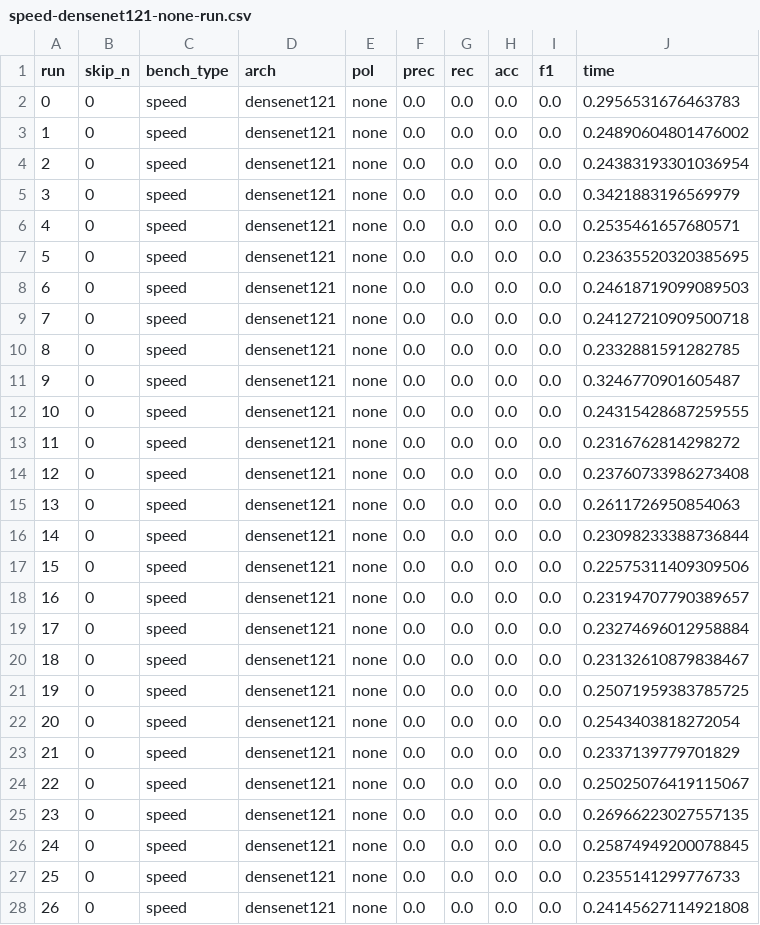
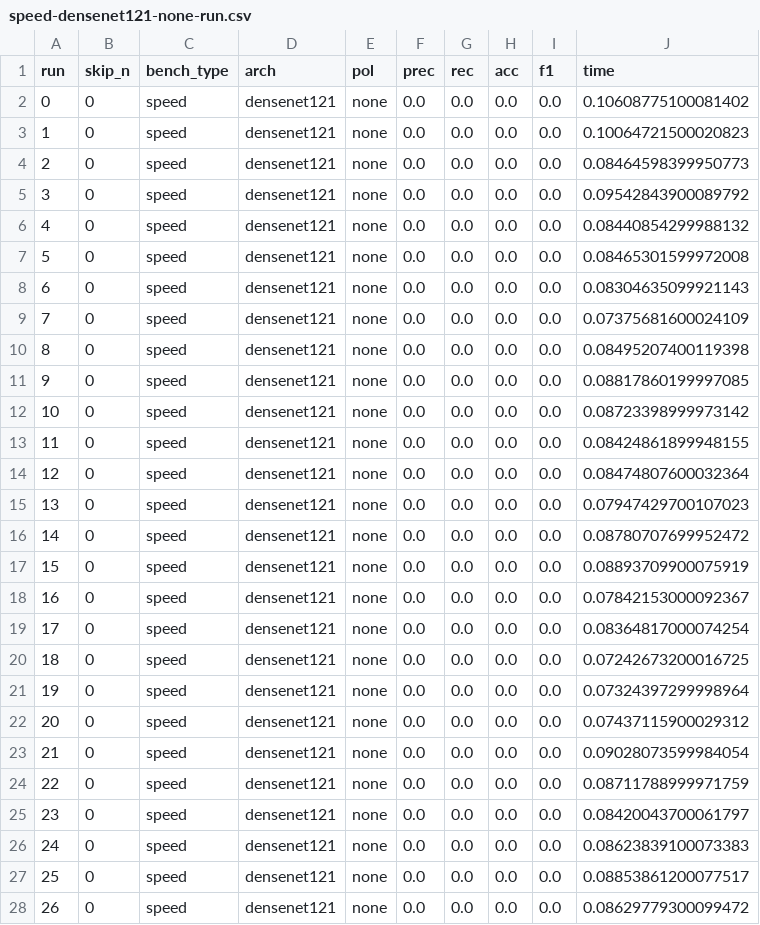
Before and after one commit to a-luengen/anytimeDnn, a CSV file: reports/speed-densenet121-none-run.csv, drawn as a sheet; only a part is shown; the diff covers the shown part only.

Commit message:
Added speed and quality benchmark results. Added speed results for densenet121.

```diff
--- a/reports/speed-densenet121-none-run.csv
+++ b/reports/speed-densenet121-none-run.csv
@@ -1,28 +1,28 @@
 run,skip_n,bench_type,arch,pol,prec,rec,acc,f1,time
-0,0,speed,densenet121,none,0.0,0.0,0.0,0.0,0.2956531676463783
-1,0,speed,densenet121,none,0.0,0.0,0.0,0.0,0.24890604801476002
-2,0,speed,densenet121,none,0.0,0.0,0.0,0.0,0.24383193301036954
-3,0,speed,densenet121,none,0.0,0.0,0.0,0.0,0.3421883196569979
-4,0,speed,densenet121,none,0.0,0.0,0.0,0.0,0.2535461657680571
-5,0,speed,densenet121,none,0.0,0.0,0.0,0.0,0.23635520320385695
-6,0,speed,densenet121,none,0.0,0.0,0.0,0.0,0.24618719099089503
-7,0,speed,densenet121,none,0.0,0.0,0.0,0.0,0.24127210909500718
-8,0,speed,densenet121,none,0.0,0.0,0.0,0.0,0.2332881591282785
-9,0,speed,densenet121,none,0.0,0.0,0.0,0.0,0.3246770901605487
-10,0,speed,densenet121,none,0.0,0.0,0.0,0.0,0.24315428687259555
-11,0,speed,densenet121,none,0.0,0.0,0.0,0.0,0.2316762814298272
-12,0,speed,densenet121,none,0.0,0.0,0.0,0.0,0.23760733986273408
-13,0,speed,densenet121,none,0.0,0.0,0.0,0.0,0.2611726950854063
-14,0,speed,densenet121,none,0.0,0.0,0.0,0.0,0.23098233388736844
-15,0,speed,densenet121,none,0.0,0.0,0.0,0.0,0.22575311409309506
-16,0,speed,densenet121,none,0.0,0.0,0.0,0.0,0.23194707790389657
-17,0,speed,densenet121,none,0.0,0.0,0.0,0.0,0.23274696012958884
-18,0,speed,densenet121,none,0.0,0.0,0.0,0.0,0.23132610879838467
-19,0,speed,densenet121,none,0.0,0.0,0.0,0.0,0.25071959383785725
-20,0,speed,densenet121,none,0.0,0.0,0.0,0.0,0.2543403818272054
-21,0,speed,densenet121,none,0.0,0.0,0.0,0.0,0.2337139779701829
-22,0,speed,densenet121,none,0.0,0.0,0.0,0.0,0.25025076419115067
-23,0,speed,densenet121,none,0.0,0.0,0.0,0.0,0.26966223027557135
-24,0,speed,densenet121,none,0.0,0.0,0.0,0.0,0.25874949200078845
-25,0,speed,densenet121,none,0.0,0.0,0.0,0.0,0.2355141299776733
-26,0,speed,densenet121,none,0.0,0.0,0.0,0.0,0.24145627114921808
+0,0,speed,densenet121,none,0.0,0.0,0.0,0.0,0.10608775100081402
+1,0,speed,densenet121,none,0.0,0.0,0.0,0.0,0.10064721500020823
+2,0,speed,densenet121,none,0.0,0.0,0.0,0.0,0.08464598399950773
+3,0,speed,densenet121,none,0.0,0.0,0.0,0.0,0.09542843900089792
+4,0,speed,densenet121,none,0.0,0.0,0.0,0.0,0.08440854299988132
+5,0,speed,densenet121,none,0.0,0.0,0.0,0.0,0.08465301599972008
+6,0,speed,densenet121,none,0.0,0.0,0.0,0.0,0.08304635099921143
+7,0,speed,densenet121,none,0.0,0.0,0.0,0.0,0.07375681600024109
+8,0,speed,densenet121,none,0.0,0.0,0.0,0.0,0.08495207400119398
+9,0,speed,densenet121,none,0.0,0.0,0.0,0.0,0.08817860199997085
+10,0,speed,densenet121,none,0.0,0.0,0.0,0.0,0.08723398999973142
+11,0,speed,densenet121,none,0.0,0.0,0.0,0.0,0.08424861899948155
+12,0,speed,densenet121,none,0.0,0.0,0.0,0.0,0.08474807600032364
+13,0,speed,densenet121,none,0.0,0.0,0.0,0.0,0.07947429700107023
+14,0,speed,densenet121,none,0.0,0.0,0.0,0.0,0.08780707699952472
+15,0,speed,densenet121,none,0.0,0.0,0.0,0.0,0.08893709900075919
+16,0,speed,densenet121,none,0.0,0.0,0.0,0.0,0.07842153000092367
+17,0,speed,densenet121,none,0.0,0.0,0.0,0.0,0.08364817000074254
+18,0,speed,densenet121,none,0.0,0.0,0.0,0.0,0.07242673200016725
+19,0,speed,densenet121,none,0.0,0.0,0.0,0.0,0.07324397299998964
+20,0,speed,densenet121,none,0.0,0.0,0.0,0.0,0.07437115900029312
+21,0,speed,densenet121,none,0.0,0.0,0.0,0.0,0.09028073599984054
+22,0,speed,densenet121,none,0.0,0.0,0.0,0.0,0.08711788999971759
+23,0,speed,densenet121,none,0.0,0.0,0.0,0.0,0.08420043700061797
+24,0,speed,densenet121,none,0.0,0.0,0.0,0.0,0.08623839100073383
+25,0,speed,densenet121,none,0.0,0.0,0.0,0.0,0.08853861200077517
+26,0,speed,densenet121,none,0.0,0.0,0.0,0.0,0.08629779300099472
```
Also changed, not shown: 3 edited cells elsewhere in this file, 4 other files.
